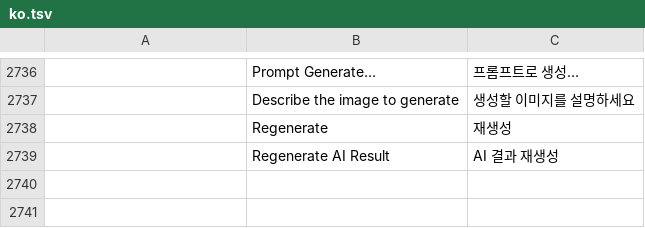
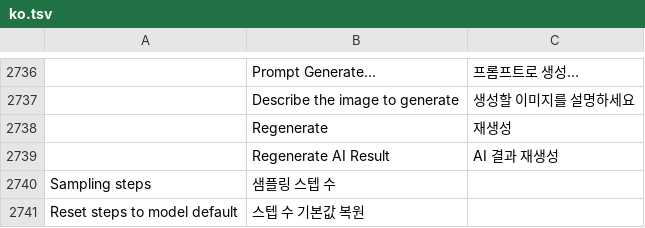
Before and after one commit to david419kr/photocraft-qwen-edit, a TSV file: crates/ui-egui/src/i18n/ko.tsv, drawn as a sheet; only a part is shown, gaps mark what is left out; the diff names each change by its address in the sheet, - before the commit and + after, or states it on an @@ line.

Commit message:
feat(ai): add Turbo Qwen checkpoints and controls
Use the published eight-step schedule for Turbo variants and capture step overrides for rerolls. Bundle the ComfyUI-GGUF fix for metadata-less Qwen 2.1 and packed Q8 norm weights.

```diff
--- a/crates/ui-egui/src/i18n/ko.tsv
+++ b/crates/ui-egui/src/i18n/ko.tsv
+row 2740: Sampling steps | 샘플링 스텝 수
+row 2741: Reset steps to model default | 스텝 수 기본값 복원
```
Also changed, not shown: 12 other files.
